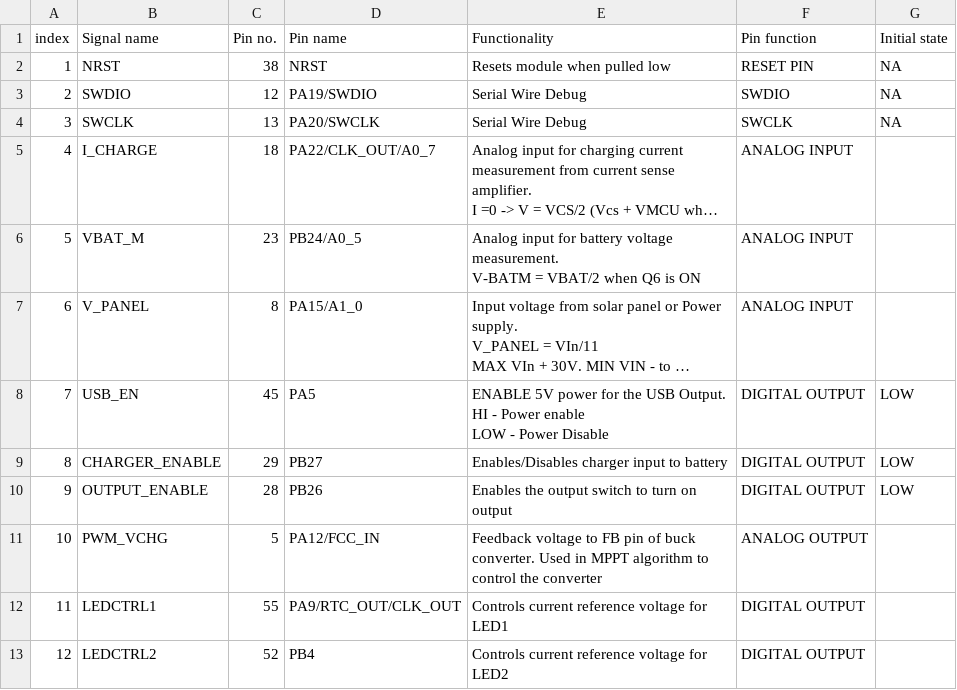
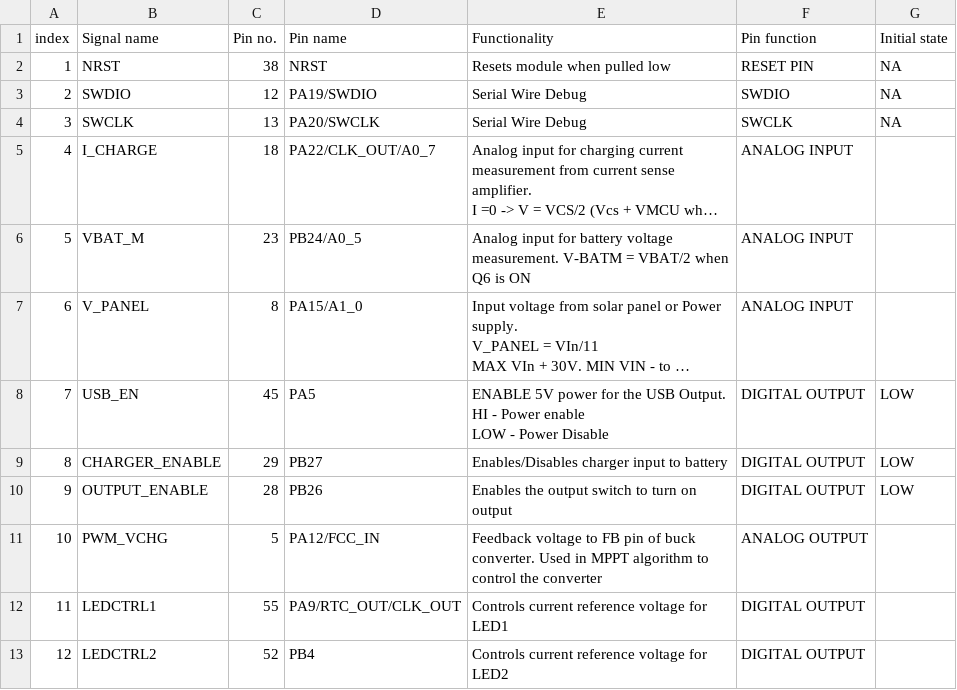
Before and after one commit to nitumario/spc20, a CSV file: MCU_pin_definitions.csv, drawn as a sheet; only a part is shown; long unchanged cells end in …; the diff names each change by its address in the sheet, - before the commit and + after, or states it on an @@ line.

Commit message:
fix csv parsing

```diff
--- a/MCU_pin_definitions.csv
+++ b/MCU_pin_definitions.csv
-E6 (Functionality): …is ON
+E6 (Functionality): …is ON
```
